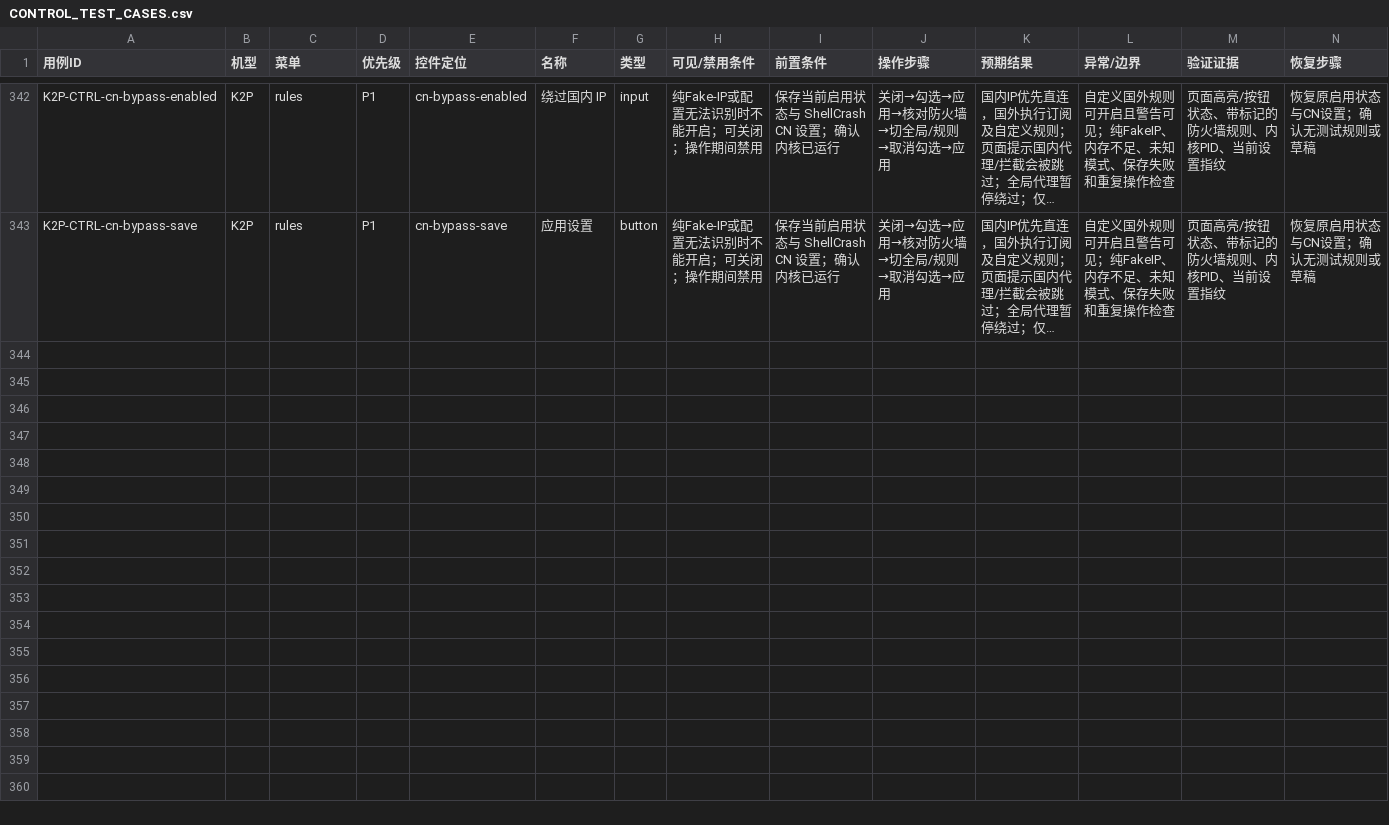
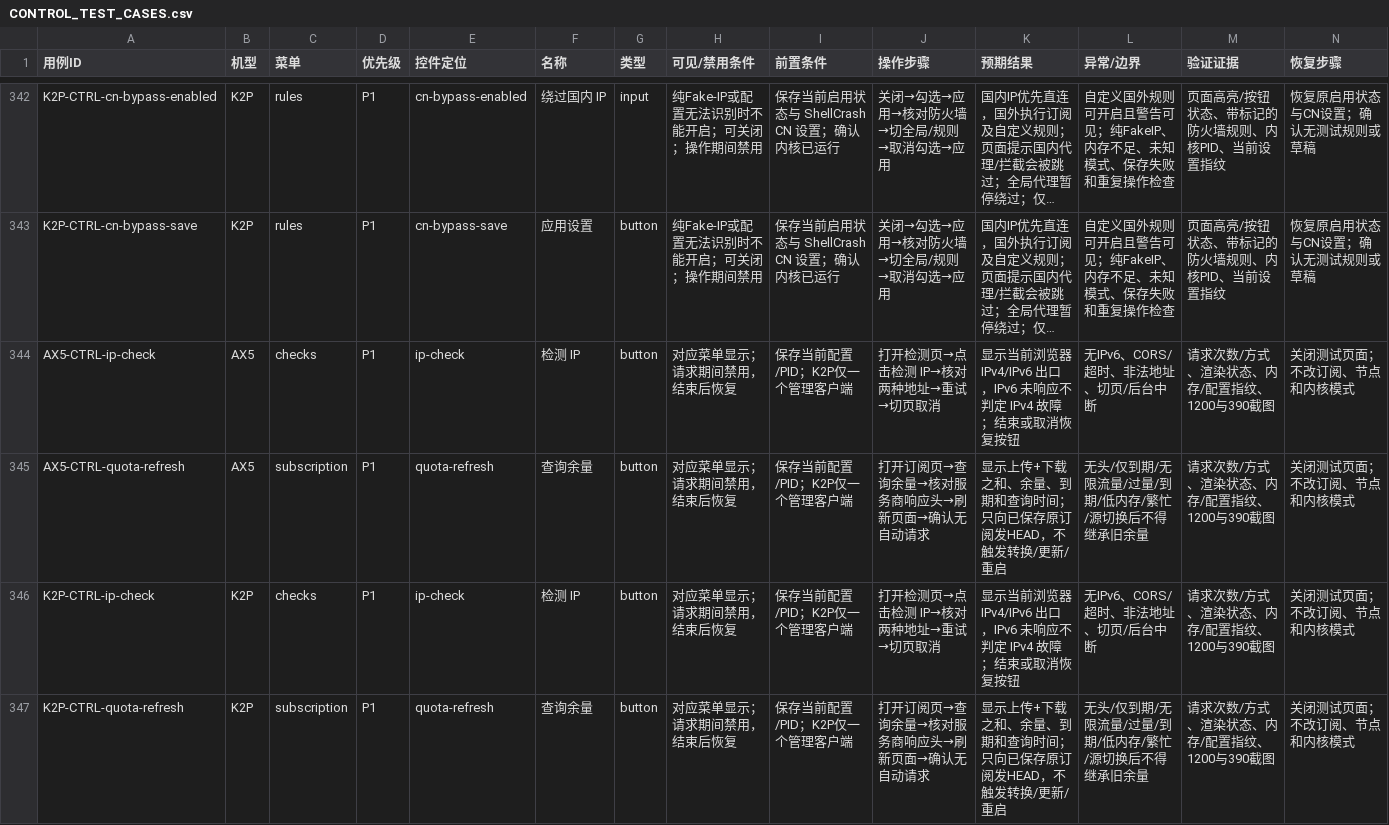
Before and after one commit to wcbspp/ShellCrash-Router-Panel, a CSV file: docs/CONTROL_TEST_CASES.csv, drawn as a sheet; only a part is shown, gaps mark what is left out; long unchanged cells end in …; the diff names each change by its address in the sheet, - before the commit and + after, or states it on an @@ line.

```diff
--- a/docs/CONTROL_TEST_CASES.csv
+++ b/docs/CONTROL_TEST_CASES.csv
+row 344: AX5-CTRL-ip-check | AX5 | checks | P1 | ip-check | 检测 IP | button | 对应菜单显示；请求期间禁用，结束后恢复 | 保存当前配置/PID；K2P仅一个管理客户端 | 打开检测页→点击检测 IP→核对两种地址→重试→切页取消 | 显示当前浏览器 IPv4/IPv6 出口，IPv6 未响应不判定 IPv4 故障；结束或取消恢复按钮 | 无IPv6、CORS/超时、非法地址、切页/后台中断 | 请求次数/方式、渲染状态、内存/配置指纹、1200与390截图 | 关闭测试页面；不改订阅、节点和内核模式
+row 345: AX5-CTRL-quota-refresh | AX5 | subscription | P1 | quota-refresh | 查询余量 | button | 对应菜单显示；请求期间禁用，结束后恢复 | 保存当前配置/PID；K2P仅一个管理客户端 | 打开订阅页→查询余量→核对服务商响应头→刷新页面→确认无自动请求 | 显示上传+下载之和、余量、到期和查询时间；只向已保存原订阅发HEAD，不触发转换/更新/重启 | 无头/仅到期/无限流量/过量/到期/低内存/繁忙/源切换后不得继承旧余量 | 请求次数/方式、渲染状态、内存/配置指纹、1200与390截图 | 关闭测试页面；不改订阅、节点和内核模式
+row 346: K2P-CTRL-ip-check | K2P | checks | P1 | ip-check | 检测 IP | button | 对应菜单显示；请求期间禁用，结束后恢复 | 保存当前配置/PID；K2P仅一个管理客户端 | 打开检测页→点击检测 IP→核对两种地址→重试→切页取消 | 显示当前浏览器 IPv4/IPv6 出口，IPv6 未响应不判定 IPv4 故障；结束或取消恢复按钮 | 无IPv6、CORS/超时、非法地址、切页/后台中断 | 请求次数/方式、渲染状态、内存/配置指纹、1200与390截图 | 关闭测试页面；不改订阅、节点和内核模式
+row 347: K2P-CTRL-quota-refresh | K2P | subscription | P1 | quota-refresh | 查询余量 | button | 对应菜单显示；请求期间禁用，结束后恢复 | 保存当前配置/PID；K2P仅一个管理客户端 | 打开订阅页→查询余量→核对服务商响应头→刷新页面→确认无自动请求 | 显示上传+下载之和、余量、到期和查询时间；只向已保存原订阅发HEAD，不触发转换/更新/重启 | 无头/仅到期/无限流量/过量/到期/低内存/繁忙/源切换后不得继承旧余量 | 请求次数/方式、渲染状态、内存/配置指纹、1200与390截图 | 关闭测试页面；不改订阅、节点和内核模式
```
Also changed, not shown: docs/CONTROL_TEST_RESULTS.csv, profiles/ax5/docs/CONTROL_TEST_CASES.csv, 18 other files.
